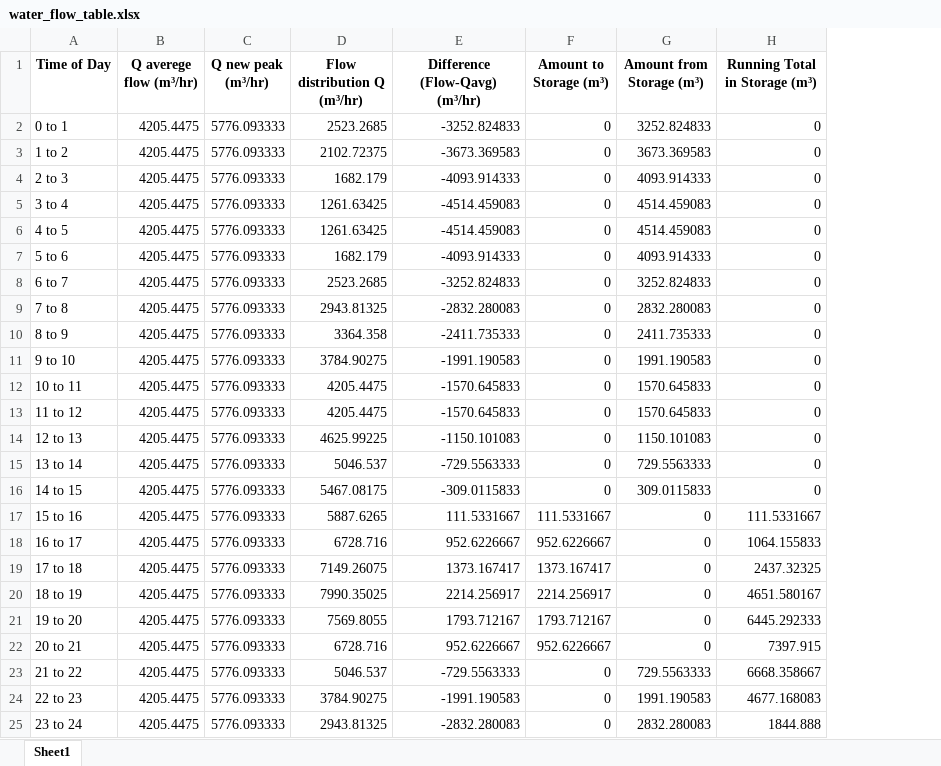
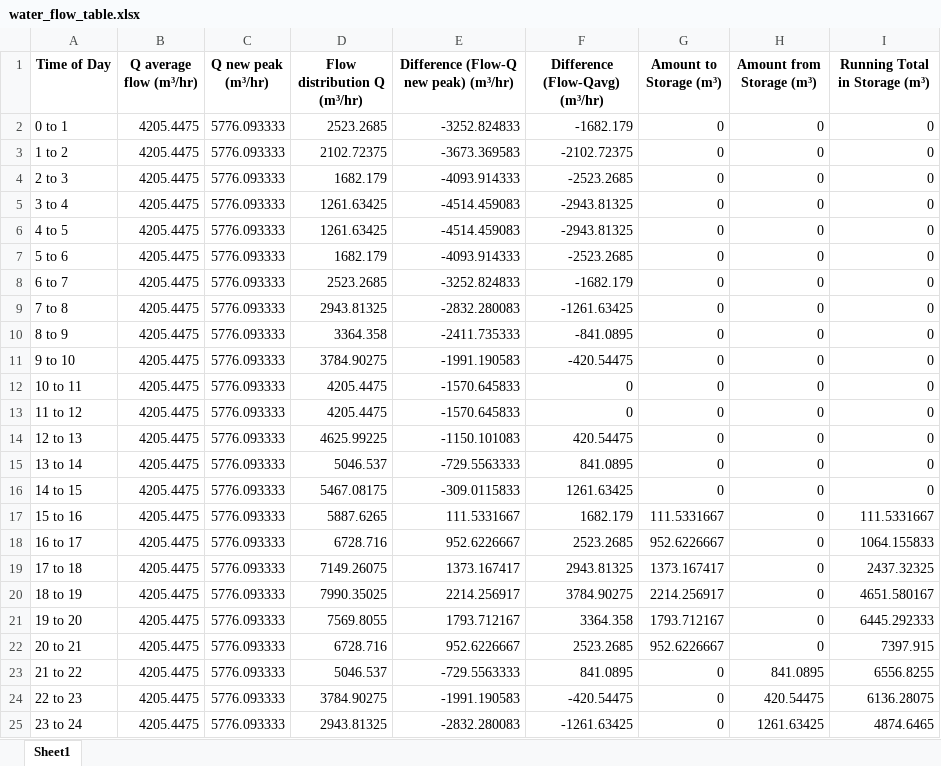
Before and after one commit to JMej0002/waterTreatmentProject2, an Excel workbook: Calculations/water_flow_table.xlsx, sheet Sheet1, drawn as a sheet; values as stored, in another font and other column widths than the file's, no borders; addresses are those after the commit; the diff names each change by its address in the sheet, - before the commit and + after, or states it on an @@ line.

```diff
--- a/Calculations/water_flow_table.xlsx (sheet Sheet1)
+++ b/Calculations/water_flow_table.xlsx (sheet Sheet1)
+column F (Difference (Flow-Qavg) (m³/hr)), rows 2-25: -1682.179 | -2102.72375 | -2523.2685 | -2943.81325 | -2943.81325 | -2523.2685 | -1682.179 | -1261.63425 | -841.0895 | -420.54475 | 0 | 0 | 420.54475 | 841.0895 | 1261.63425 | 1682.179 | 2523.2685 | 2943.81325 | 3784.90275 | 3364.358 | 2523.2685 | 841.0895 | -420.54475 | -1261.63425
-B1: Q averege flow (m³/hr)
+B1: Q average flow (m³/hr)
-E1: Difference (Flow-Qavg) (m³/hr)
+E1: Difference (Flow-Q new peak) (m³/hr)
-H2 (Amount from Storage (m³)): 3252.824833
+H2 (Amount from Storage (m³)): 0
-H3 (Amount from Storage (m³)): 3673.369583
+H3 (Amount from Storage (m³)): 0
-H4 (Amount from Storage (m³)): 4093.914333
+H4 (Amount from Storage (m³)): 0
-H5:H6 (Amount from Storage (m³)): 4514.459083
+H5:H6 (Amount from Storage (m³)): 0
-H7 (Amount from Storage (m³)): 4093.914333
+H7 (Amount from Storage (m³)): 0
-H8 (Amount from Storage (m³)): 3252.824833
+H8 (Amount from Storage (m³)): 0
-H9 (Amount from Storage (m³)): 2832.280083
+H9 (Amount from Storage (m³)): 0
-H10 (Amount from Storage (m³)): 2411.735333
+H10 (Amount from Storage (m³)): 0
-H11 (Amount from Storage (m³)): 1991.190583
+H11 (Amount from Storage (m³)): 0
-H12:H13 (Amount from Storage (m³)): 1570.645833
+H12:H13 (Amount from Storage (m³)): 0
-H14 (Amount from Storage (m³)): 1150.101083
+H14 (Amount from Storage (m³)): 0
-H15 (Amount from Storage (m³)): 729.5563333
+H15 (Amount from Storage (m³)): 0
-H16 (Amount from Storage (m³)): 309.0115833
+H16 (Amount from Storage (m³)): 0
-H23 (Amount from Storage (m³)): 729.5563333
+H23 (Amount from Storage (m³)): 841.0895
-I23 (Running Total in Storage (m³)): 6668.358667
+I23 (Running Total in Storage (m³)): 6556.8255
-H24 (Amount from Storage (m³)): 1991.190583
+H24 (Amount from Storage (m³)): 420.54475
-I24 (Running Total in Storage (m³)): 4677.168083
+I24 (Running Total in Storage (m³)): 6136.28075
-H25 (Amount from Storage (m³)): 2832.280083
+H25 (Amount from Storage (m³)): 1261.63425
-I25 (Running Total in Storage (m³)): 1844.888
+I25 (Running Total in Storage (m³)): 4874.6465
```
Also changed, not shown: 9 other files.
